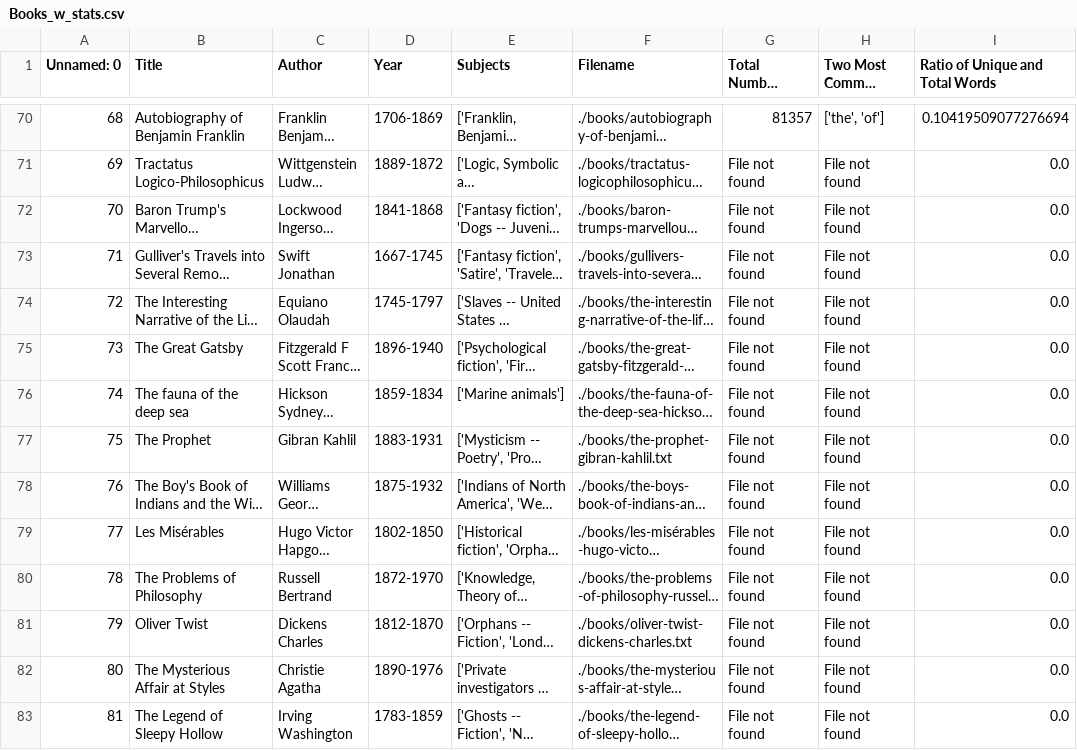
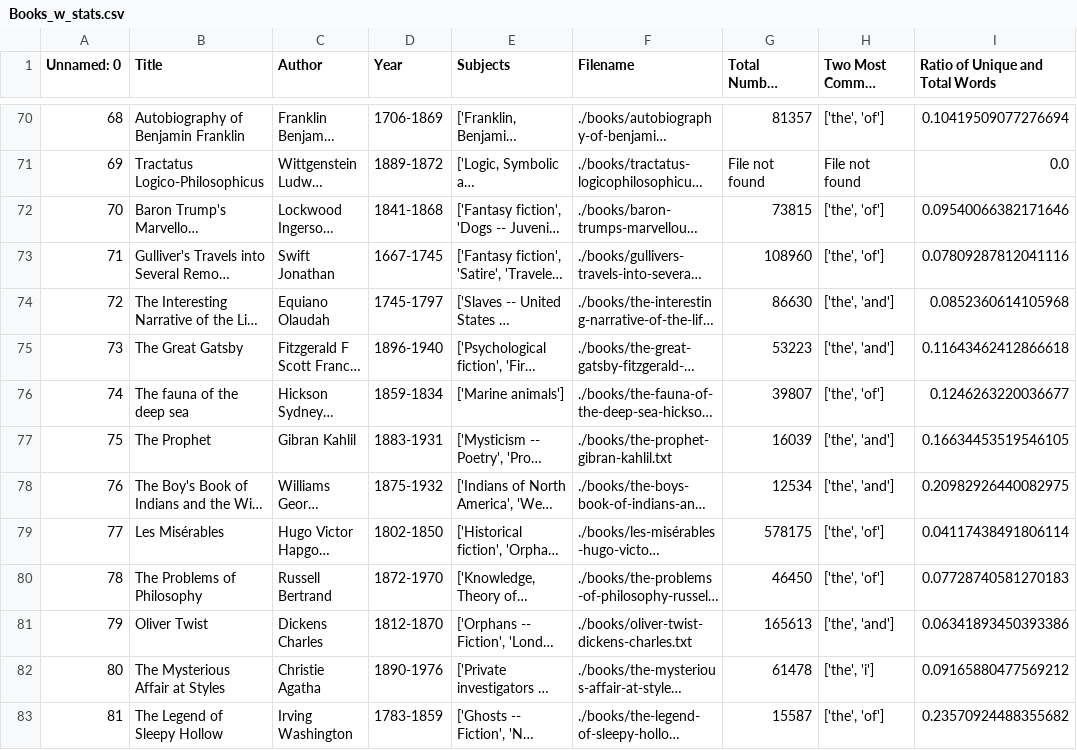
Before and after one commit to yovos/Casimir-programming, a CSV file: Books_w_stats.csv, drawn as a sheet; only a part is shown, gaps mark what is left out; long unchanged cells end in …; the diff covers the shown part only; the diff names each change by its address in the sheet, - before the commit and + after, or states it on an @@ line.

Commit message:
Fixed line in gutenberg.py and now stats for all books

```diff
--- a/Books_w_stats.csv
+++ b/Books_w_stats.csv
-G72 (Total Number Words): File not found
+G72 (Total Number Words): 73815
-H72:H73 (Two Most Common Words): File not found
+H72:H73 (Two Most Common Words): ['the', 'of']
-I72 (Ratio of Unique and Total Words): 0.0
+I72 (Ratio of Unique and Total Words): 0.09540066382171646
-G73 (Total Number Words): File not found
+G73 (Total Number Words): 108960
-I73 (Ratio of Unique and Total Words): 0.0
+I73 (Ratio of Unique and Total Words): 0.07809287812041116
-G74 (Total Number Words): File not found
+G74 (Total Number Words): 86630
-H74:H75 (Two Most Common Words): File not found
+H74:H75 (Two Most Common Words): ['the', 'and']
-I74 (Ratio of Unique and Total Words): 0.0
+I74 (Ratio of Unique and Total Words): 0.0852360614105968
-G75 (Total Number Words): File not found
+G75 (Total Number Words): 53223
-I75 (Ratio of Unique and Total Words): 0.0
+I75 (Ratio of Unique and Total Words): 0.11643462412866618
-G76 (Total Number Words): File not found
+G76 (Total Number Words): 39807
-H76 (Two Most Common Words): File not found
+H76 (Two Most Common Words): ['the', 'of']
-I76 (Ratio of Unique and Total Words): 0.0
+I76 (Ratio of Unique and Total Words): 0.1246263220036677
-G77 (Total Number Words): File not found
+G77 (Total Number Words): 16039
-H77:H78 (Two Most Common Words): File not found
+H77:H78 (Two Most Common Words): ['the', 'and']
-I77 (Ratio of Unique and Total Words): 0.0
+I77 (Ratio of Unique and Total Words): 0.16634453519546105
-G78 (Total Number Words): File not found
+G78 (Total Number Words): 12534
-I78 (Ratio of Unique and Total Words): 0.0
+I78 (Ratio of Unique and Total Words): 0.20982926440082975
-G79 (Total Number Words): File not found
+G79 (Total Number Words): 578175
-H79:H80 (Two Most Common Words): File not found
+H79:H80 (Two Most Common Words): ['the', 'of']
-I79 (Ratio of Unique and Total Words): 0.0
+I79 (Ratio of Unique and Total Words): 0.04117438491806114
-G80 (Total Number Words): File not found
+G80 (Total Number Words): 46450
-I80 (Ratio of Unique and Total Words): 0.0
+I80 (Ratio of Unique and Total Words): 0.07728740581270183
-G81 (Total Number Words): File not found
+G81 (Total Number Words): 165613
-H81 (Two Most Common Words): File not found
+H81 (Two Most Common Words): ['the', 'and']
-I81 (Ratio of Unique and Total Words): 0.0
+I81 (Ratio of Unique and Total Words): 0.06341893450393386
-G82 (Total Number Words): File not found
+G82 (Total Number Words): 61478
-H82 (Two Most Common Words): File not found
+H82 (Two Most Common Words): ['the', 'i']
-I82 (Ratio of Unique and Total Words): 0.0
+I82 (Ratio of Unique and Total Words): 0.09165880477569212
-G83 (Total Number Words): File not found
+G83 (Total Number Words): 15587
-H83 (Two Most Common Words): File not found
+H83 (Two Most Common Words): ['the', 'of']
-I83 (Ratio of Unique and Total Words): 0.0
+I83 (Ratio of Unique and Total Words): 0.23570924488355682
```
Also changed, not shown: 55 edited cells elsewhere in this file, 2 other files.
